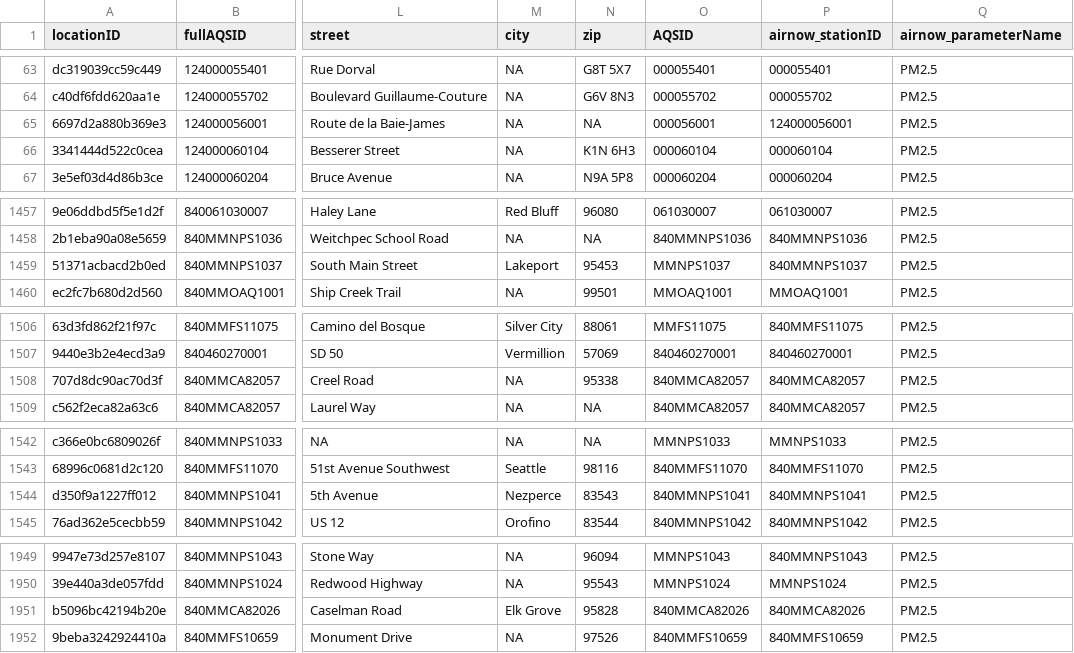
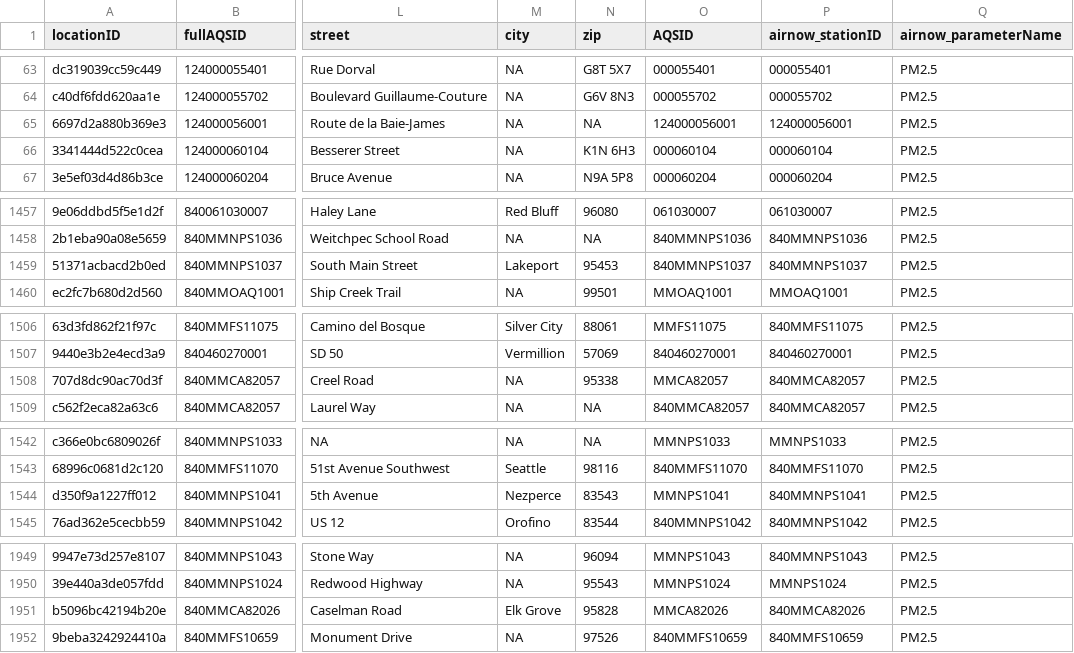
Before and after one commit to pnwairfire/known-locations, a CSV file: AirNow/airnow_PM2.5_sites.csv, drawn as a sheet; only a part is shown, gaps mark what is left out; the diff covers the shown part only; the diff names each change by its address in the sheet, - before the commit and + after, or states it on an @@ line.

```diff
--- a/AirNow/airnow_PM2.5_sites.csv
+++ b/AirNow/airnow_PM2.5_sites.csv
-O65 (AQSID): 000056001
+O65 (AQSID): 124000056001
-O1459 (AQSID): MMNPS1037
+O1459 (AQSID): 840MMNPS1037
-O1508 (AQSID): 840MMCA82057
+O1508 (AQSID): MMCA82057
-O1544 (AQSID): 840MMNPS1041
+O1544 (AQSID): MMNPS1041
-O1951 (AQSID): 840MMCA82026
+O1951 (AQSID): MMCA82026
```
Also changed, not shown: 1 added row and 14 edited cells elsewhere in this file, AIRSIS/airsis_PM2.5_sites_1000.csv, WRCC/wrcc_PM2.5_sites_1000.csv, 9 other files.
